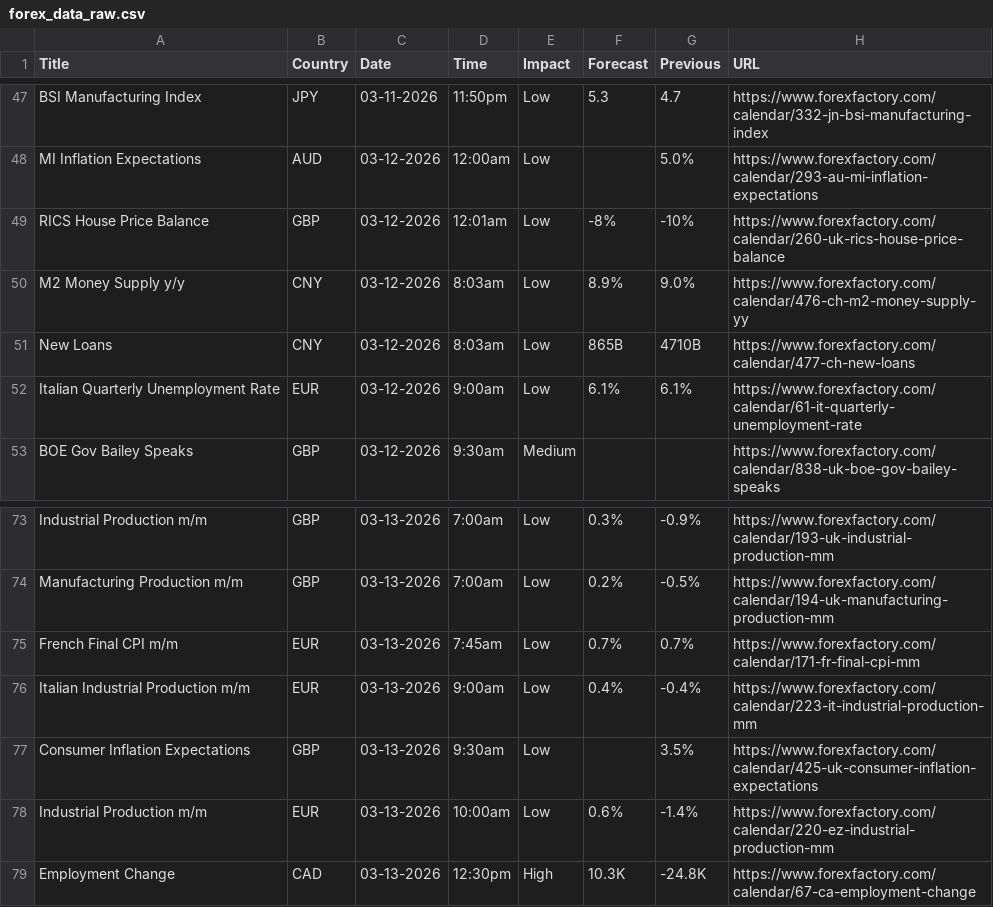
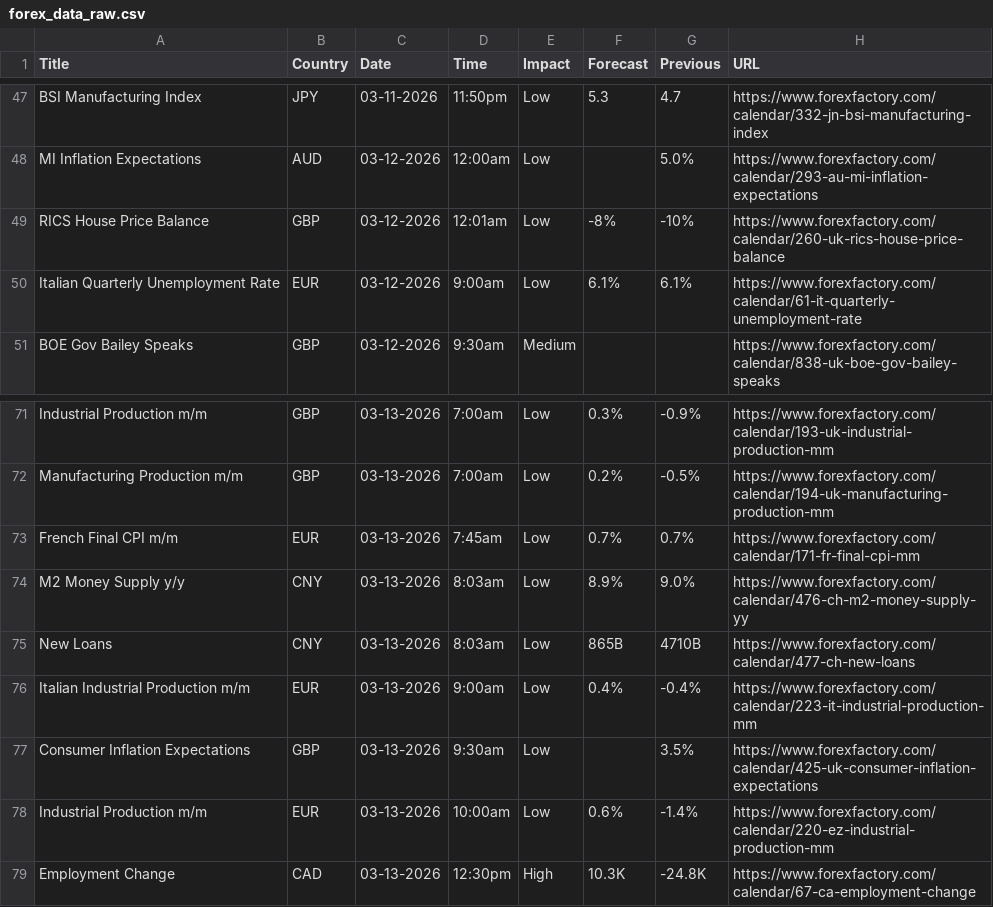
Before and after one commit to CryptoGamerDev/forex-calendar-data, a CSV file: forex_data_raw.csv, drawn as a sheet; only a part is shown, gaps mark what is left out.

```diff
--- a/forex_data_raw.csv
+++ b/forex_data_raw.csv
@@ -49,4 +49,2 @@ MI Inflation Expectations,AUD,03-12-2026,12:00am,Low,,5.0%,https://www.forexfact
 RICS House Price Balance,GBP,03-12-2026,12:01am,Low,-8%,-10%,https://www.forexfactory.com/calendar/260-uk-rics-house-price-balance
-M2 Money Supply y/y,CNY,03-12-2026,8:03am,Low,8.9%,9.0%,https://www.forexfactory.com/calendar/476-ch-m2-money-supply-yy
-New Loans,CNY,03-12-2026,8:03am,Low,865B,4710B,https://www.forexfactory.com/calendar/477-ch-new-loans
 Italian Quarterly Unemployment Rate,EUR,03-12-2026,9:00am,Low,6.1%,6.1%,https://www.forexfactory.com/calendar/61-it-quarterly-unemployment-rate
@@ -75,2 +73,4 @@ Manufacturing Production m/m,GBP,03-13-2026,7:00am,Low,0.2%,-0.5%,https://www.fo
 French Final CPI m/m,EUR,03-13-2026,7:45am,Low,0.7%,0.7%,https://www.forexfactory.com/calendar/171-fr-final-cpi-mm
+M2 Money Supply y/y,CNY,03-13-2026,8:03am,Low,8.9%,9.0%,https://www.forexfactory.com/calendar/476-ch-m2-money-supply-yy
+New Loans,CNY,03-13-2026,8:03am,Low,865B,4710B,https://www.forexfactory.com/calendar/477-ch-new-loans
 Italian Industrial Production m/m,EUR,03-13-2026,9:00am,Low,0.4%,-0.4%,https://www.forexfactory.com/calendar/223-it-industrial-production-mm
```
Also changed, not shown: forex_data_simple.csv.
